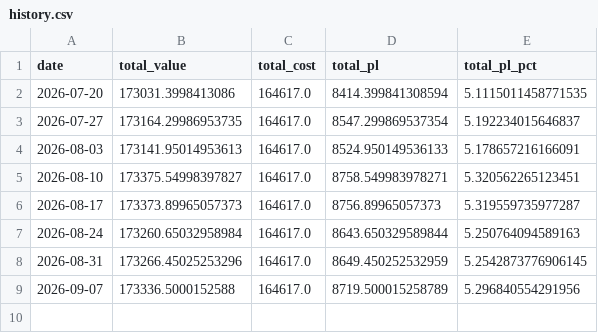
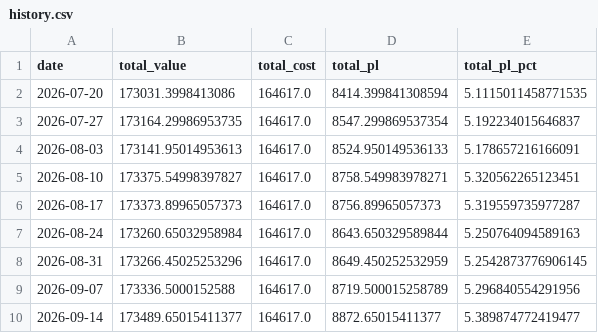
Before and after one commit to rafamarino04/portfolio-manager, a CSV file: reports/history.csv, drawn as a sheet.

```diff
--- a/reports/history.csv
+++ b/reports/history.csv
@@ -9 +9,2 @@ date,total_value,total_cost,total_pl,total_pl_pct
 2026-09-07,173336.5000152588,164617.0,8719.500015258789,5.296840554291956
+2026-09-14,173489.65015411377,164617.0,8872.65015411377,5.389874772419477
```
Also changed, not shown: 1 other file.
